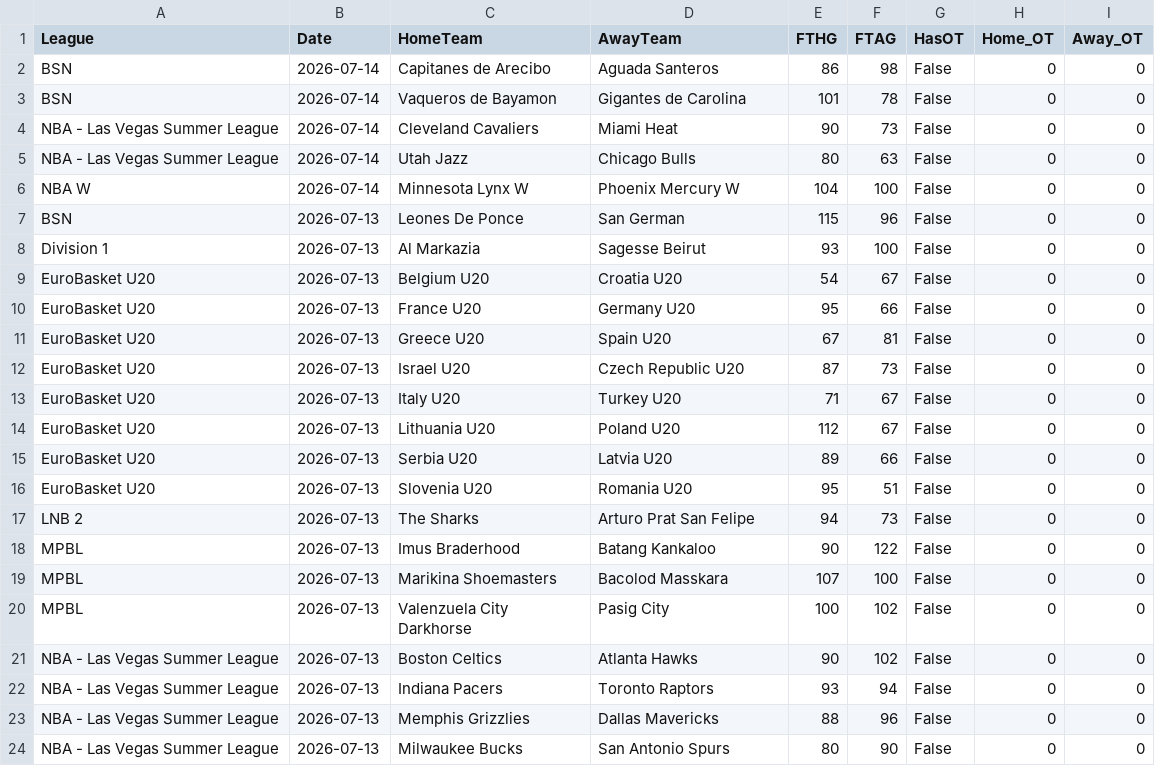
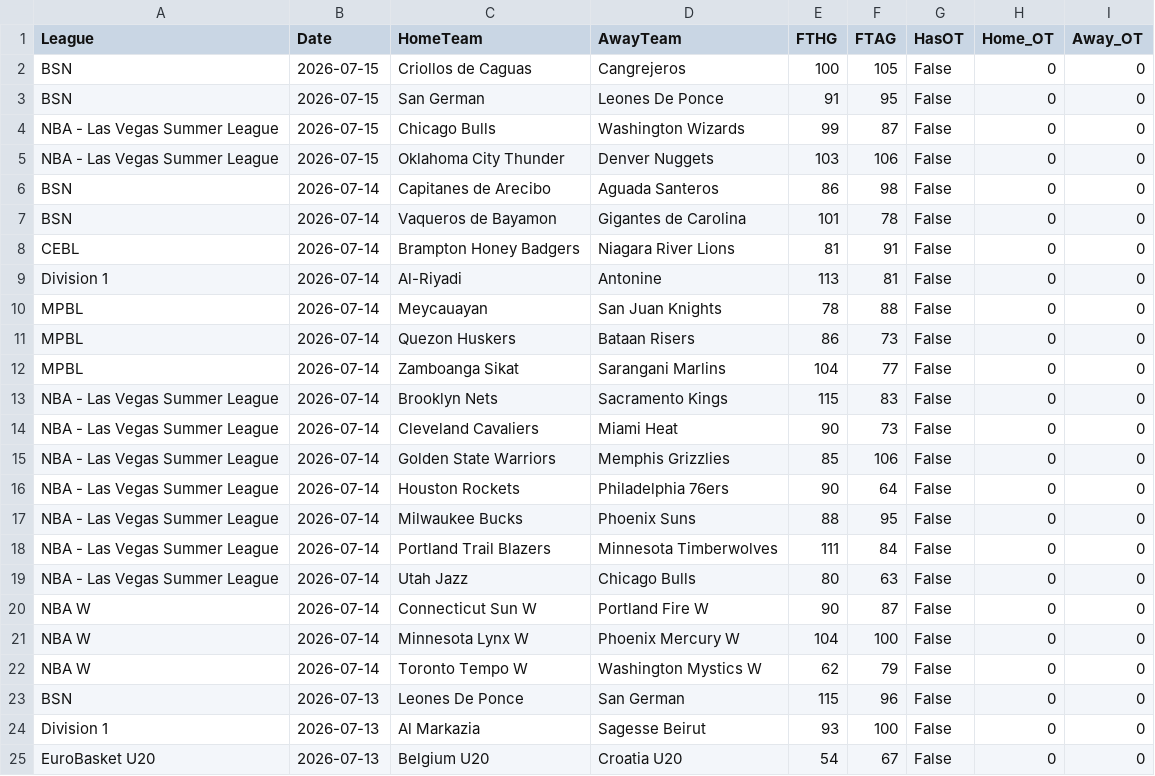
Before and after one commit to MatiasEspildora/pulpo-paul-bot, a CSV file: historico_mensual/basketball/historico_2026_07.csv, drawn as a sheet; only a part is shown; the shorter side is filled out with more unchanged rows.

```diff
--- a/historico_mensual/basketball/historico_2026_07.csv
+++ b/historico_mensual/basketball/historico_2026_07.csv
@@ -1,7 +1,23 @@
 League,Date,HomeTeam,AwayTeam,FTHG,FTAG,HasOT,Home_OT,Away_OT
+BSN,2026-07-15,Criollos de Caguas,Cangrejeros,100,105,False,0,0
+BSN,2026-07-15,San German,Leones De Ponce,91,95,False,0,0
+NBA - Las Vegas Summer League,2026-07-15,Chicago Bulls,Washington Wizards,99,87,False,0,0
+NBA - Las Vegas Summer League,2026-07-15,Oklahoma City Thunder,Denver Nuggets,103,106,False,0,0
 BSN,2026-07-14,Capitanes de Arecibo,Aguada Santeros,86,98,False,0,0
 BSN,2026-07-14,Vaqueros de Bayamon,Gigantes de Carolina,101,78,False,0,0
+CEBL,2026-07-14,Brampton Honey Badgers,Niagara River Lions,81,91,False,0,0
+Division 1,2026-07-14,Al-Riyadi,Antonine,113,81,False,0,0
+MPBL,2026-07-14,Meycauayan,San Juan Knights,78,88,False,0,0
+MPBL,2026-07-14,Quezon Huskers,Bataan Risers,86,73,False,0,0
+MPBL,2026-07-14,Zamboanga Sikat,Sarangani Marlins,104,77,False,0,0
+NBA - Las Vegas Summer League,2026-07-14,Brooklyn Nets,Sacramento Kings,115,83,False,0,0
 NBA - Las Vegas Summer League,2026-07-14,Cleveland Cavaliers,Miami Heat,90,73,False,0,0
+NBA - Las Vegas Summer League,2026-07-14,Golden State Warriors,Memphis Grizzlies,85,106,False,0,0
+NBA - Las Vegas Summer League,2026-07-14,Houston Rockets,Philadelphia 76ers,90,64,False,0,0
+NBA - Las Vegas Summer League,2026-07-14,Milwaukee Bucks,Phoenix Suns,88,95,False,0,0
+NBA - Las Vegas Summer League,2026-07-14,Portland Trail Blazers,Minnesota Timberwolves,111,84,False,0,0
 NBA - Las Vegas Summer League,2026-07-14,Utah Jazz,Chicago Bulls,80,63,False,0,0
+NBA W,2026-07-14,Connecticut Sun W,Portland Fire W,90,87,False,0,0
 NBA W,2026-07-14,Minnesota Lynx W,Phoenix Mercury W,104,100,False,0,0
+NBA W,2026-07-14,Toronto Tempo W,Washington Mystics W,62,79,False,0,0
 BSN,2026-07-13,Leones De Ponce,San German,115,96,False,0,0
```
Also changed, not shown: 4 other files.
